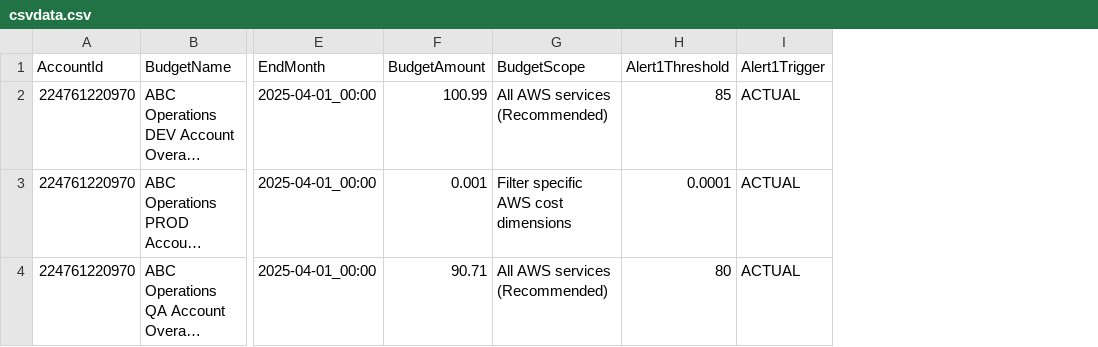
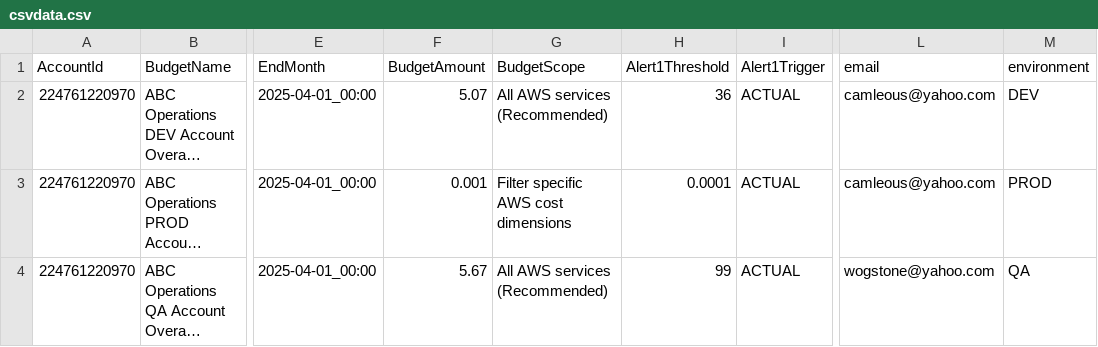
Before and after one commit to abbysac/billing, a CSV file: csvdata.csv, drawn as a sheet; only a part is shown, gaps mark what is left out; long unchanged cells end in …; the diff names each change by its address in the sheet, - before the commit and + after, or states it on an @@ line.

Commit message:
email_map.csv

```diff
--- a/csvdata.csv
+++ b/csvdata.csv
+column L (email), rows 2-4: camleous@yahoo.com | camleous@yahoo.com | wogstone@yahoo.com
+column M (environment), rows 2-4: DEV | PROD | QA
-F2 (BudgetAmount): 100.99
+F2 (BudgetAmount): 5.07
-H2 (Alert1Threshold): 85
+H2 (Alert1Threshold): 36
-F4 (BudgetAmount): 90.71
+F4 (BudgetAmount): 5.67
-H4 (Alert1Threshold): 80
+H4 (Alert1Threshold): 99
```
Also changed, not shown: 10 other files.
